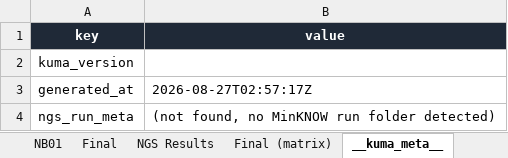
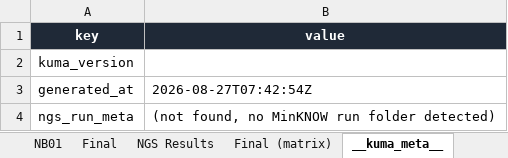
Before and after one commit to gyuminlee-repo/kuma, an Excel workbook: src-tauri/samples/mame/13_mame_verdict.xlsx, sheet __kuma_meta__, drawn as a sheet; values as stored, in another font and other column widths than the file's, no borders; the diff names each change by its address in the sheet, - before the commit and + after, or states it on an @@ line.

```diff
--- a/src-tauri/samples/mame/13_mame_verdict.xlsx (sheet __kuma_meta__)
+++ b/src-tauri/samples/mame/13_mame_verdict.xlsx (sheet __kuma_meta__)
-B3 (value): 2026-08-27T02:57:17Z
+B3 (value): 2026-08-27T07:42:54Z
```
Also changed, not shown: sheet NGS Results, sheet NB01, sheet Final, sheet Final (matrix), src-tauri/samples/mame/03_mame_expected_mutations.xlsx, src-tauri/samples/mame/06_mame_plate_layout.xlsx, 31 other files.
